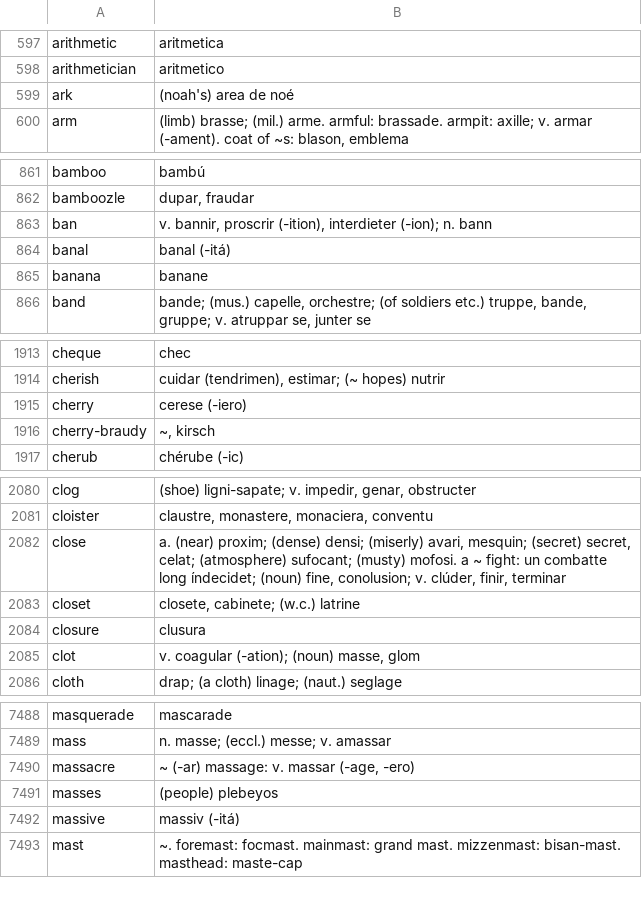
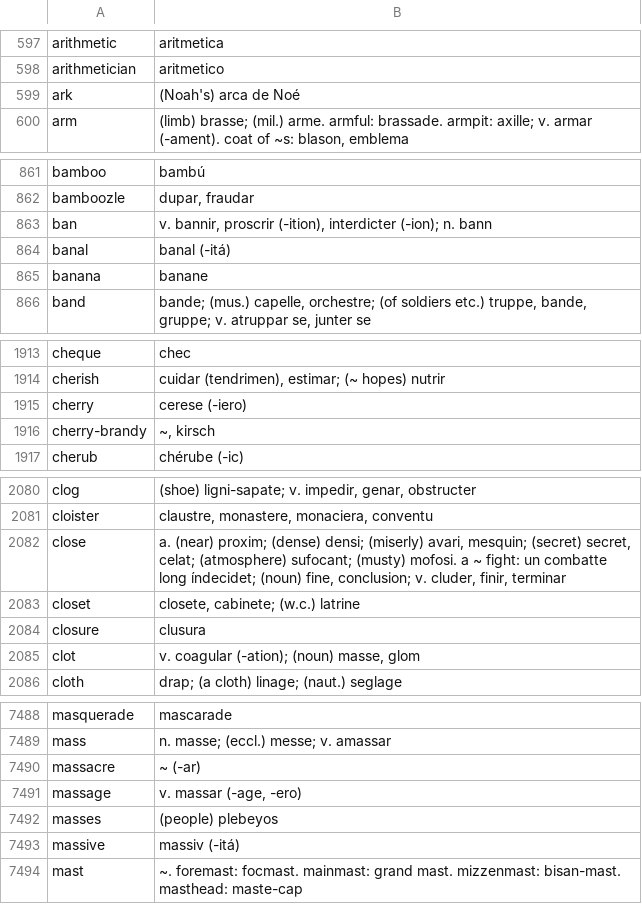
Before and after one commit to occidental-lang/dictionaries, a CSV file: data/en-ie.csv, drawn as a sheet; only a part is shown, gaps mark what is left out; the diff covers the shown part only.

Commit message:
23 corrections

```diff
--- a/data/en-ie.csv
+++ b/data/en-ie.csv
@@ -598,3 +598,3 @@ arithmetic,aritmetica
 arithmetician,aritmetico
-ark,(noah's) area de noé
+ark,(Noah's) arca de Noé
 arm,"(limb) brasse; (mil.) arme. armful: brassade. armpit: axille; v. armar (-ament). coat of ~s: blason, emblema"
@@ -862,3 +862,3 @@ bamboo,bambú
 bamboozle,"dupar, fraudar"
-ban,"v. bannir, proscrir (-ition), interdieter (-ion); n. bann"
+ban,"v. bannir, proscrir (-ition), interdicter (-ion); n. bann"
 banal,banal (-itá)
@@ -1915,3 +1915,3 @@ cherish,"cuidar (tendrimen), estimar; (~ hopes) nutrir"
 cherry,cerese (-iero)
-cherry-braudy,"~, kirsch"
+cherry-brandy,"~, kirsch"
 cherub,chérube (-ic)
@@ -2081,3 +2081,3 @@ clog,"(shoe) ligni-sapate; v. impedir, genar, obstructer"
 cloister,"claustre, monastere, monaciera, conventu"
-close,"a. (near) proxim; (dense) densi; (miserly) avari, mesquin; (secret) secret, celat; (atmosphere) sufocant; (musty) mofosi. a ~ fight: un combatte long índecidet; (noun) fine, conolusion; v. clúder, finir, terminar"
+close,"a. (near) proxim; (dense) densi; (miserly) avari, mesquin; (secret) secret, celat; (atmosphere) sufocant; (musty) mofosi. a ~ fight: un combatte long índecidet; (noun) fine, conclusion; v. cluder, finir, terminar"
 closet,"closete, cabinete; (w.c.) latrine"
@@ -7489,3 +7489,4 @@ masquerade,mascarade
 mass,n. masse; (eccl.) messe; v. amassar
-massacre,"~ (-ar) massage: v. massar (-age, -ero)"
+massacre,"~ (-ar)"
+massage,"v. massar (-age, -ero)"
 masses,(people) plebeyos
```
Also changed, not shown: 18 edited cells elsewhere in this file.
